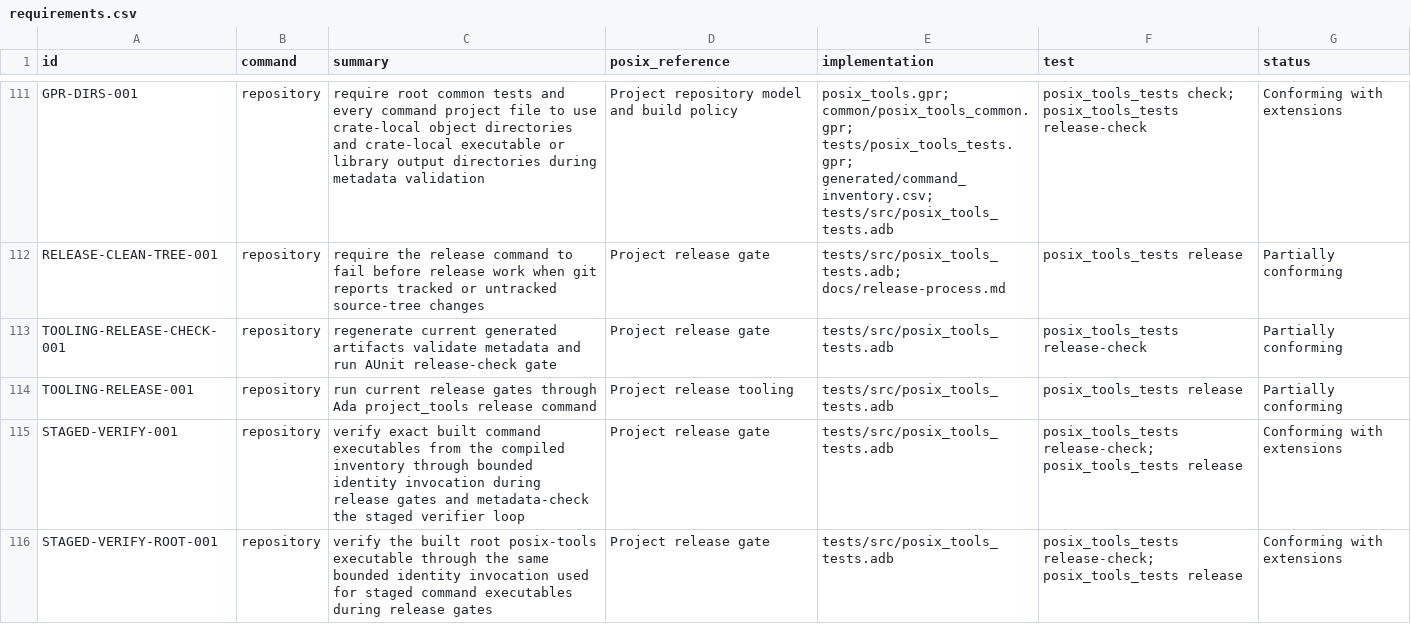
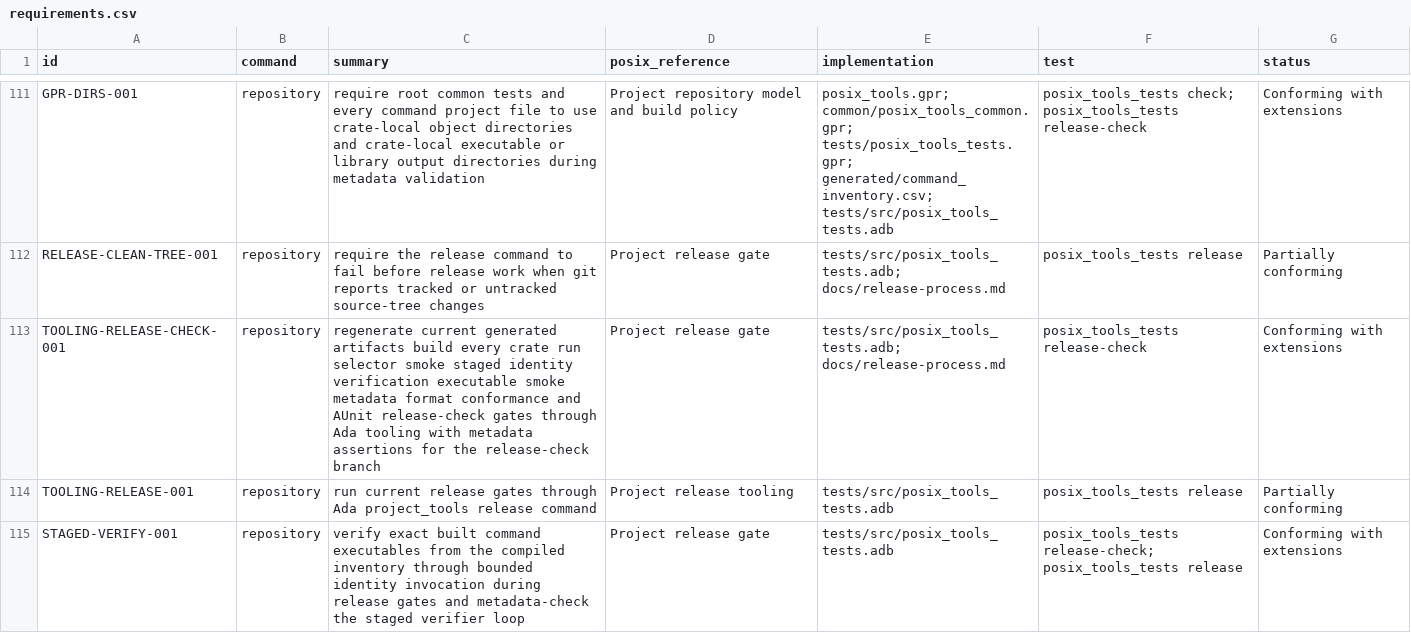
Before and after one commit to bracke/posix_tools, a CSV file: generated/requirements.csv, drawn as a sheet; only a part is shown, gaps mark what is left out; the shorter side is filled out with more unchanged rows.

Commit message:
Validate release check gate metadata

```diff
--- a/generated/requirements.csv
+++ b/generated/requirements.csv
@@ -112,3 +112,3 @@ GPR-DIRS-001,repository,require root common tests and every command project file
 RELEASE-CLEAN-TREE-001,repository,require the release command to fail before release work when git reports tracked or untracked source-tree changes,Project release gate,tests/src/posix_tools_tests.adb; docs/release-process.md,posix_tools_tests release,Partially conforming
-TOOLING-RELEASE-CHECK-001,repository,regenerate current generated artifacts validate metadata and run AUnit release-check gate,Project release gate,tests/src/posix_tools_tests.adb,posix_tools_tests release-check,Partially conforming
+TOOLING-RELEASE-CHECK-001,repository,regenerate current generated artifacts build every crate run selector smoke staged identity verification executable smoke metadata format conformance and AUnit release-check gates through Ada tooling with metadata assertions for the release-check branch,Project release gate,tests/src/posix_tools_tests.adb; docs/release-process.md,posix_tools_tests release-check,Conforming with extensions
 TOOLING-RELEASE-001,repository,run current release gates through Ada project_tools release command,Project release tooling,tests/src/posix_tools_tests.adb,posix_tools_tests release,Partially conforming
```
Also changed, not shown: 4 other files.
